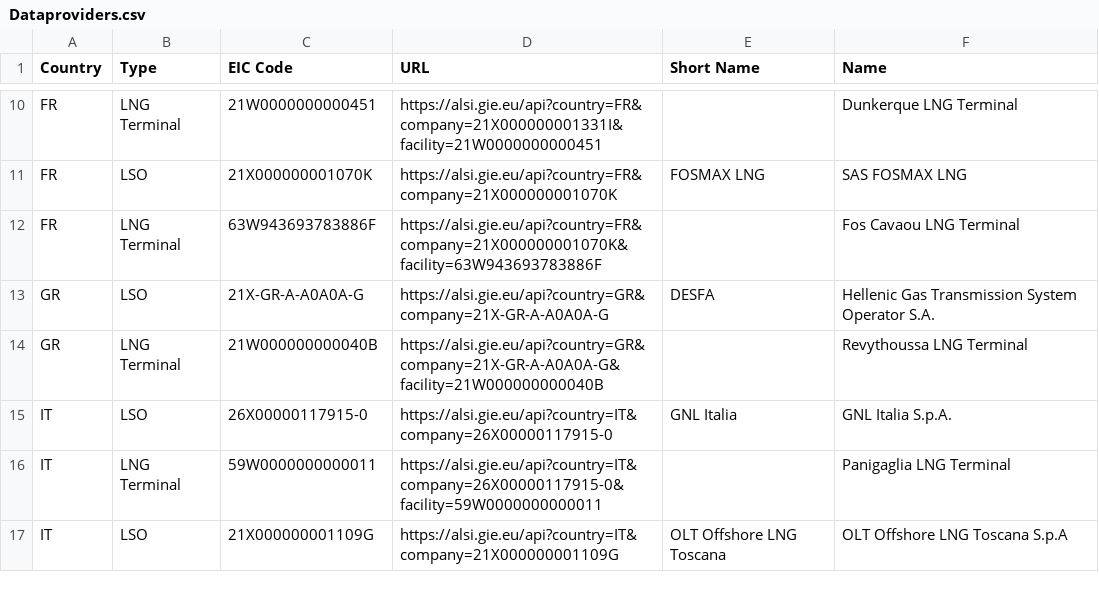
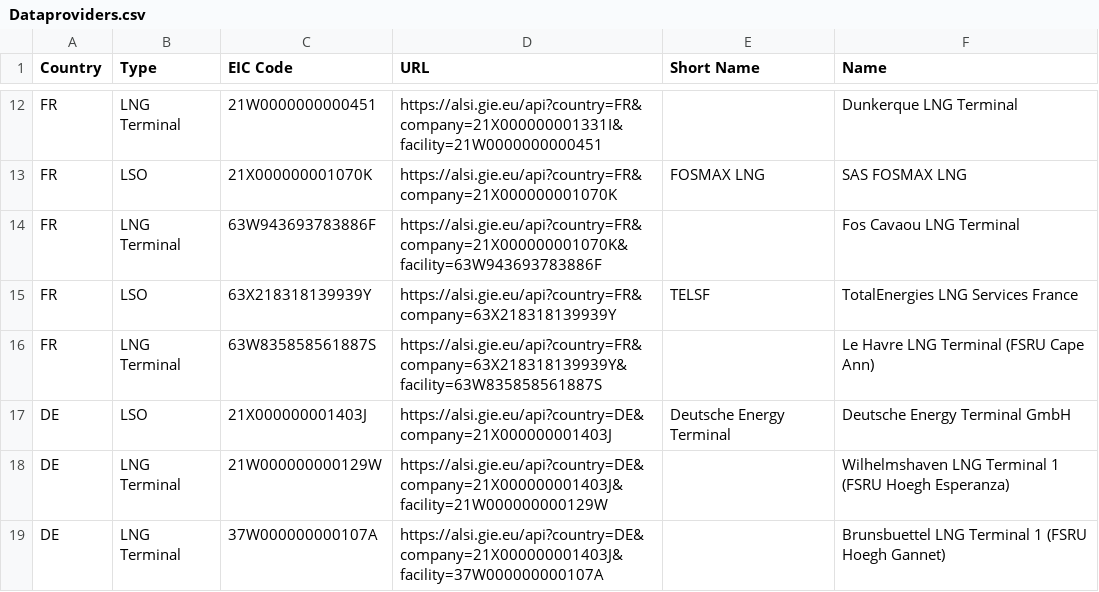
Before and after one commit to ec-jrc/eurogastp, a CSV file: topo/Dataproviders.csv, drawn as a sheet; only a part is shown, gaps mark what is left out; the shorter side is filled out with more unchanged rows; the diff covers the shown part only; the diff names each change by its address in the sheet, - before the commit and + after, or states it on an @@ line.

Commit message:
fix to support new indicators provided on ALSI, include latest EIC listing

```diff
--- a/topo/Dataproviders.csv
+++ b/topo/Dataproviders.csv
+row 15: FR | LSO | 63X218318139939Y | https://alsi.gie.eu/api?country=FR&company=63X218318139939Y | TELSF | TotalEnergies LNG Services France
+row 16: FR | LNG Terminal | 63W835858561887S | https://alsi.gie.eu/api?country=FR&company=63X218318139939Y&facility=63W835858561887S |  | Le Havre LNG Terminal (FSRU Cape Ann)
+row 17: DE | LSO | 21X000000001403J | https://alsi.gie.eu/api?country=DE&company=21X000000001403J | Deutsche Energy Terminal | Deutsche Energy Terminal GmbH
+row 18: DE | LNG Terminal | 21W000000000129W | https://alsi.gie.eu/api?country=DE&company=21X000000001403J&facility=21W000000000129W |  | Wilhelmshaven LNG Terminal 1 (FSRU Hoegh Esperanza)
+row 19: DE | LNG Terminal | 37W000000000107A | https://alsi.gie.eu/api?country=DE&company=21X000000001403J&facility=37W000000000107A |  | Brunsbuettel LNG Terminal 1 (FSRU Hoegh Gannet)
```
Also changed, not shown: 11 added rows and 7 edited cells elsewhere in this file, 2 other files.
